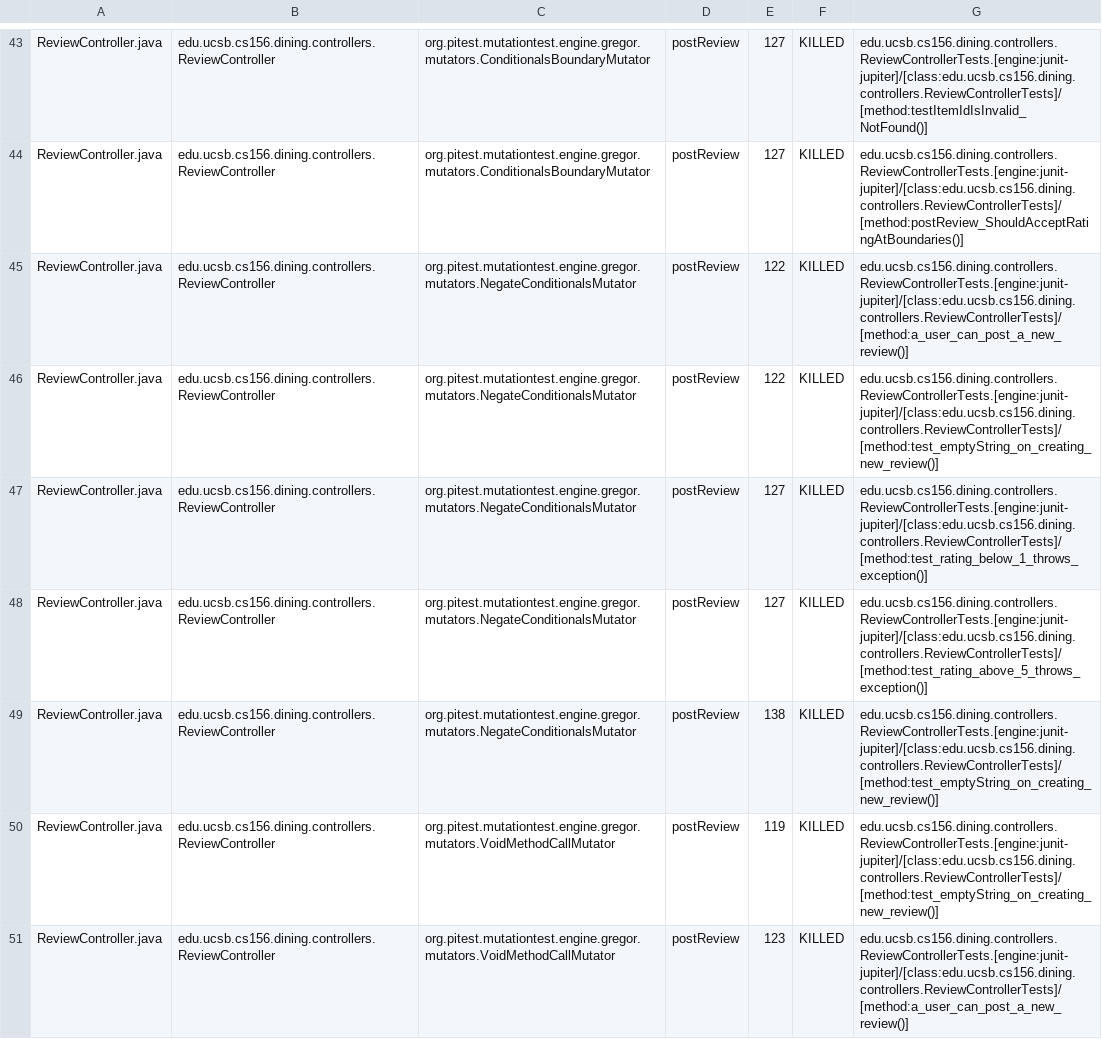
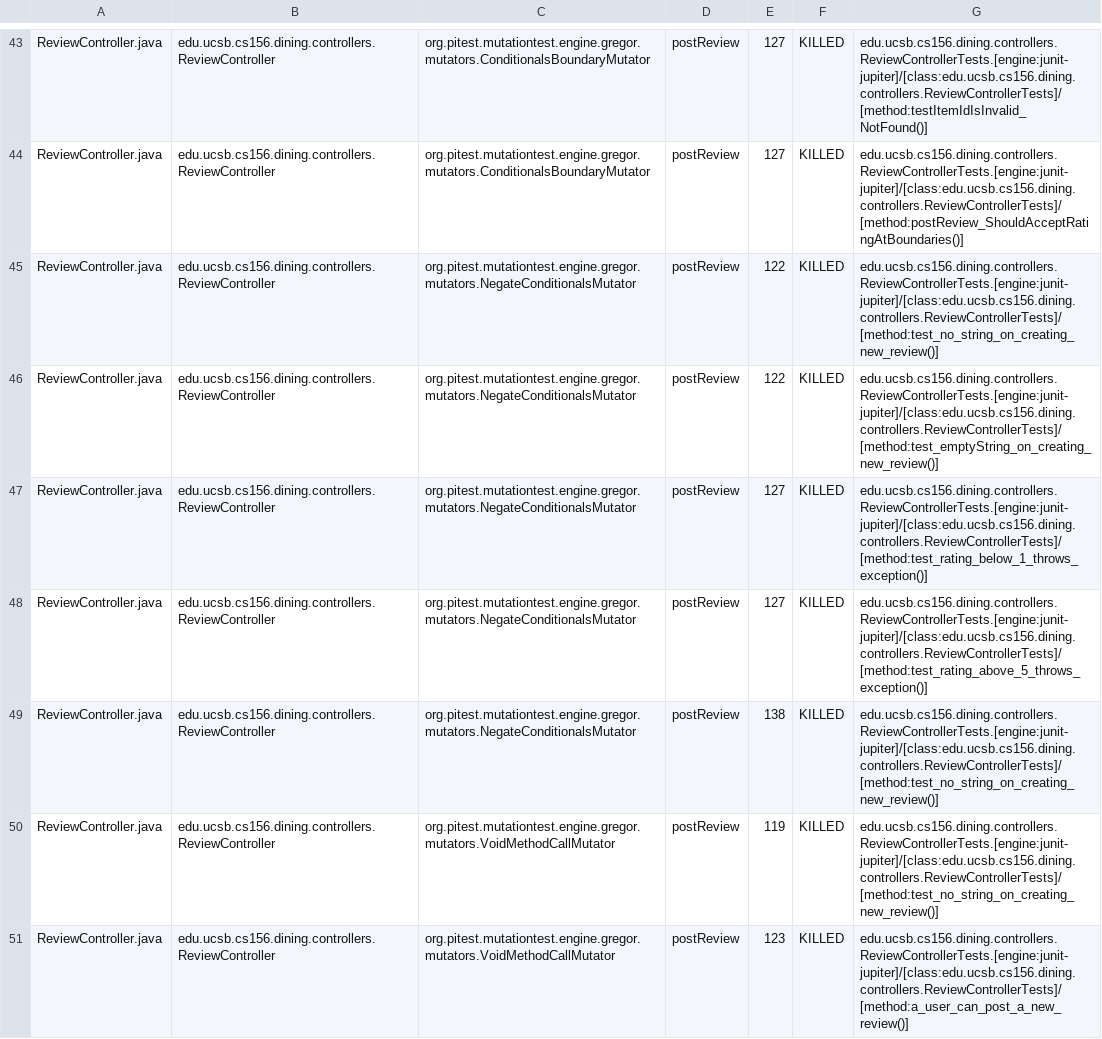
Before and after one commit to ucsb-cs156-f25/proj-dining-f25-08, a CSV file: prs/29/pitest/mutations.csv, drawn as a sheet; only a part is shown, gaps mark what is left out; the diff covers the shown part only.

Commit message:
Deploying to gh-pages from @ ucsb-cs156-f25/proj-dining-f25-08@14fb810b97de6e8aadf366a220486806f598a4a3 🚀

```diff
--- a/prs/29/pitest/mutations.csv
+++ b/prs/29/pitest/mutations.csv
@@ -44,3 +44,3 @@ ReviewController.java,edu.ucsb.cs156.dining.controllers.ReviewController,org.pit
 ReviewController.java,edu.ucsb.cs156.dining.controllers.ReviewController,org.pitest.mutationtest.engine.gregor.mutators.ConditionalsBoundaryMutator,postReview,127,KILLED,edu.ucsb.cs156.dining.controllers.ReviewControllerTests.[engine:junit-jupiter]/[class:edu.ucsb.cs156.dining.controllers.ReviewControllerTests]/[method:postReview_ShouldAcceptRatingAtBoundaries()]
-ReviewController.java,edu.ucsb.cs156.dining.controllers.ReviewController,org.pitest.mutationtest.engine.gregor.mutators.NegateConditionalsMutator,postReview,122,KILLED,edu.ucsb.cs156.dining.controllers.ReviewControllerTests.[engine:junit-jupiter]/[class:edu.ucsb.cs156.dining.controllers.ReviewControllerTests]/[method:a_user_can_post_a_new_review()]
+ReviewController.java,edu.ucsb.cs156.dining.controllers.ReviewController,org.pitest.mutationtest.engine.gregor.mutators.NegateConditionalsMutator,postReview,122,KILLED,edu.ucsb.cs156.dining.controllers.ReviewControllerTests.[engine:junit-jupiter]/[class:edu.ucsb.cs156.dining.controllers.ReviewControllerTests]/[method:test_no_string_on_creating_new_review()]
 ReviewController.java,edu.ucsb.cs156.dining.controllers.ReviewController,org.pitest.mutationtest.engine.gregor.mutators.NegateConditionalsMutator,postReview,122,KILLED,edu.ucsb.cs156.dining.controllers.ReviewControllerTests.[engine:junit-jupiter]/[class:edu.ucsb.cs156.dining.controllers.ReviewControllerTests]/[method:test_emptyString_on_creating_new_review()]
@@ -48,4 +48,4 @@ ReviewController.java,edu.ucsb.cs156.dining.controllers.ReviewController,org.pit
 ReviewController.java,edu.ucsb.cs156.dining.controllers.ReviewController,org.pitest.mutationtest.engine.gregor.mutators.NegateConditionalsMutator,postReview,127,KILLED,edu.ucsb.cs156.dining.controllers.ReviewControllerTests.[engine:junit-jupiter]/[class:edu.ucsb.cs156.dining.controllers.ReviewControllerTests]/[method:test_rating_above_5_throws_exception()]
-ReviewController.java,edu.ucsb.cs156.dining.controllers.ReviewController,org.pitest.mutationtest.engine.gregor.mutators.NegateConditionalsMutator,postReview,138,KILLED,edu.ucsb.cs156.dining.controllers.ReviewControllerTests.[engine:junit-jupiter]/[class:edu.ucsb.cs156.dining.controllers.ReviewControllerTests]/[method:test_emptyString_on_creating_new_review()]
-ReviewController.java,edu.ucsb.cs156.dining.controllers.ReviewController,org.pitest.mutationtest.engine.gregor.mutators.VoidMethodCallMutator,postReview,119,KILLED,edu.ucsb.cs156.dining.controllers.ReviewControllerTests.[engine:junit-jupiter]/[class:edu.ucsb.cs156.dining.controllers.ReviewControllerTests]/[method:test_emptyString_on_creating_new_review()]
+ReviewController.java,edu.ucsb.cs156.dining.controllers.ReviewController,org.pitest.mutationtest.engine.gregor.mutators.NegateConditionalsMutator,postReview,138,KILLED,edu.ucsb.cs156.dining.controllers.ReviewControllerTests.[engine:junit-jupiter]/[class:edu.ucsb.cs156.dining.controllers.ReviewControllerTests]/[method:test_no_string_on_creating_new_review()]
+ReviewController.java,edu.ucsb.cs156.dining.controllers.ReviewController,org.pitest.mutationtest.engine.gregor.mutators.VoidMethodCallMutator,postReview,119,KILLED,edu.ucsb.cs156.dining.controllers.ReviewControllerTests.[engine:junit-jupiter]/[class:edu.ucsb.cs156.dining.controllers.ReviewControllerTests]/[method:test_no_string_on_creating_new_review()]
 ReviewController.java,edu.ucsb.cs156.dining.controllers.ReviewController,org.pitest.mutationtest.engine.gregor.mutators.VoidMethodCallMutator,postReview,123,KILLED,edu.ucsb.cs156.dining.controllers.ReviewControllerTests.[engine:junit-jupiter]/[class:edu.ucsb.cs156.dining.controllers.ReviewControllerTests]/[method:a_user_can_post_a_new_review()]
```
Also changed, not shown: 13 edited cells elsewhere in this file, 17 other files.
